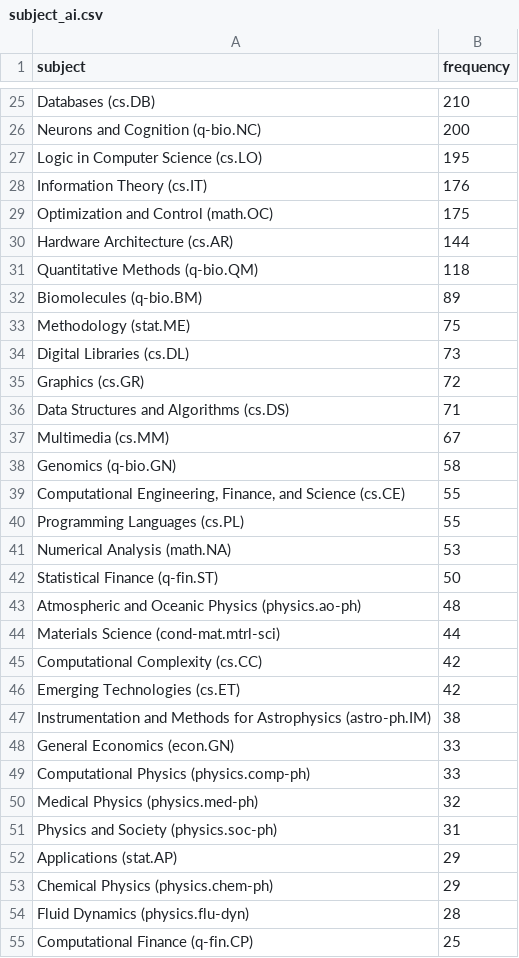
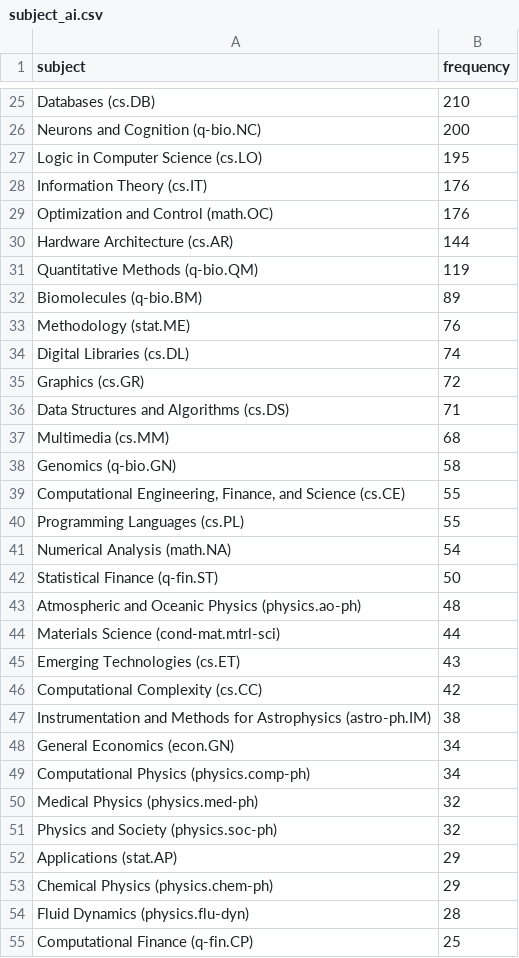
Before and after one commit to ThomasKranz/arxiv_ETL, a CSV file: data/subject_ai.csv, drawn as a sheet; only a part is shown, gaps mark what is left out; the diff covers the shown part only.

```diff
--- a/data/subject_ai.csv
+++ b/data/subject_ai.csv
@@ -28,11 +28,11 @@ Logic in Computer Science (cs.LO),195
 Information Theory (cs.IT),176
-Optimization and Control (math.OC),175
+Optimization and Control (math.OC),176
 Hardware Architecture (cs.AR),144
-Quantitative Methods (q-bio.QM),118
+Quantitative Methods (q-bio.QM),119
 Biomolecules (q-bio.BM),89
-Methodology (stat.ME),75
-Digital Libraries (cs.DL),73
+Methodology (stat.ME),76
+Digital Libraries (cs.DL),74
 Graphics (cs.GR),72
 Data Structures and Algorithms (cs.DS),71
-Multimedia (cs.MM),67
+Multimedia (cs.MM),68
 Genomics (q-bio.GN),58
@@ -40,3 +40,3 @@ Genomics (q-bio.GN),58
 Programming Languages (cs.PL),55
-Numerical Analysis (math.NA),53
+Numerical Analysis (math.NA),54
 Statistical Finance (q-fin.ST),50
@@ -44,9 +44,9 @@ Atmospheric and Oceanic Physics (physics.ao-ph),48
 Materials Science (cond-mat.mtrl-sci),44
+Emerging Technologies (cs.ET),43
 Computational Complexity (cs.CC),42
-Emerging Technologies (cs.ET),42
 Instrumentation and Methods for Astrophysics (astro-ph.IM),38
-General Economics (econ.GN),33
-Computational Physics (physics.comp-ph),33
+General Economics (econ.GN),34
+Computational Physics (physics.comp-ph),34
 Medical Physics (physics.med-ph),32
-Physics and Society (physics.soc-ph),31
+Physics and Society (physics.soc-ph),32
 Applications (stat.AP),29
```
Also changed, not shown: 15 edited cells elsewhere in this file, 2 other files.
